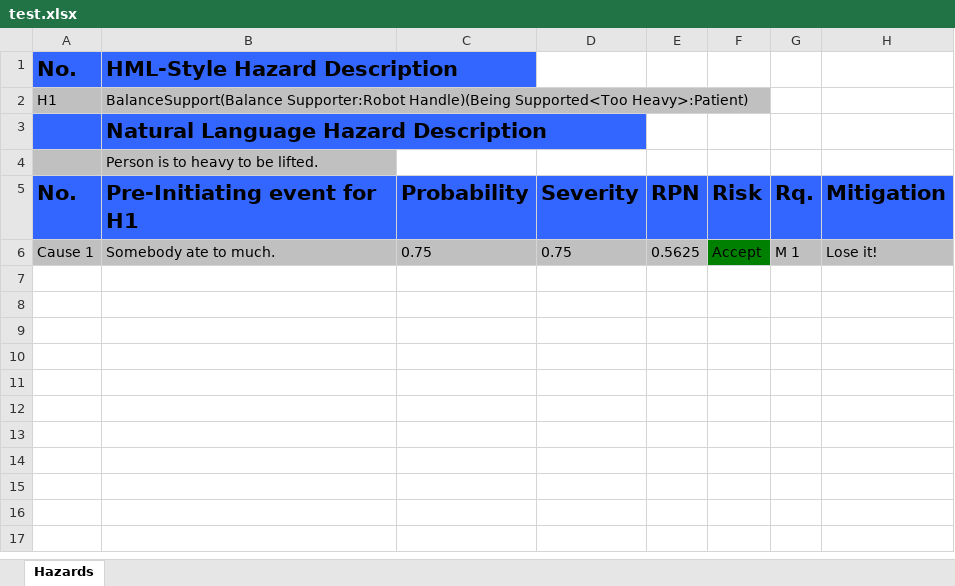
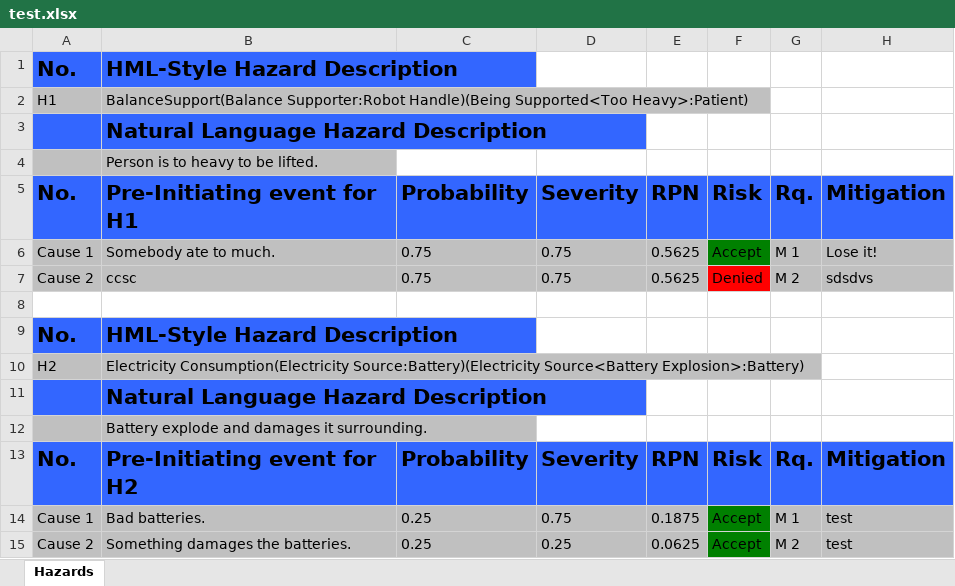
Before and after one commit to Xarczuz/HazardAnalysis, an Excel workbook: test.xlsx, sheet Hazards, drawn as a sheet; values as stored, in another font and other column widths than the file's, no borders; the diff names each change by its address in the sheet, - before the commit and + after, or states it on an @@ line.

```diff
--- a/test.xlsx (sheet Hazards)
+++ b/test.xlsx (sheet Hazards)
+row 7: Cause 2 | ccsc | 0.75 | 0.75 | 0.5625 | Denied | M 2 | sdsdvs
+row 8: (empty)
+row 9: No. | HML-Style Hazard Description
+row 10: H2 | Electricity Consumption(Electricity Source:Battery)(Electricity Source<Battery Explosion>:Battery)
+row 11:  | Natural Language Hazard Description
+row 12:  | Battery explode and damages it surrounding.
+row 13: No. | Pre-Initiating event for H2 | Probability | Severity | RPN | Risk | Rq. | Mitigation
+row 14: Cause 1 | Bad batteries. | 0.25 | 0.75 | 0.1875 | Accept | M 1 | test
+row 15: Cause 2 | Something damages the batteries. | 0.25 | 0.25 | 0.0625 | Accept | M 2 | test
```
Also changed, not shown: 9 other files.
